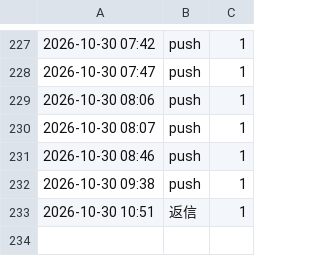
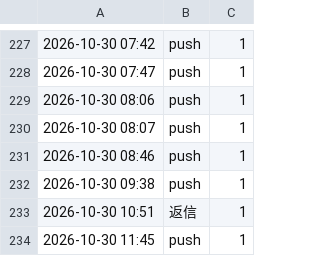
Before and after one commit to REI-SASAKI-HITOKACHi/one-marketing, a CSV file: data/line-sousin-kiroku.csv, drawn as a sheet; only a part is shown, gaps mark what is left out; the diff names each change by its address in the sheet, - before the commit and + after, or states it on an @@ line.

```diff
--- a/data/line-sousin-kiroku.csv
+++ b/data/line-sousin-kiroku.csv
+row 234: 2026-10-30 11:45 | push | 1
```
